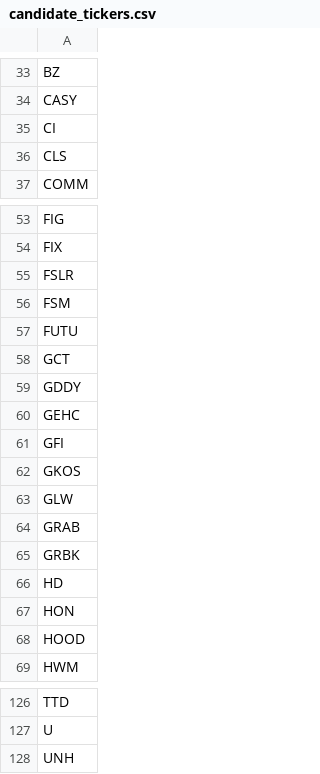
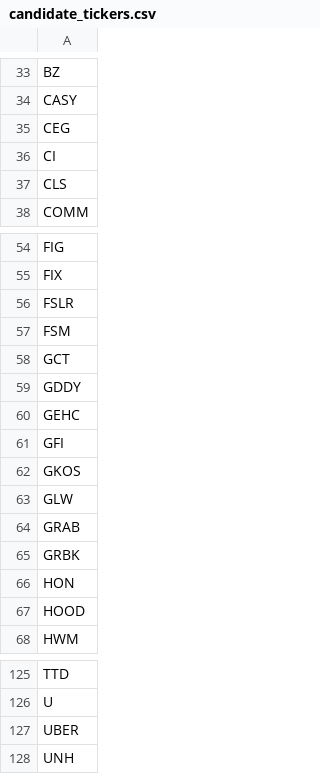
Before and after one commit to dakara32/GPT_Code, a CSV file: candidate_tickers.csv, drawn as a sheet; only a part is shown, gaps mark what is left out.

Commit message:
Update current and candidate tickers

```diff
--- a/candidate_tickers.csv
+++ b/candidate_tickers.csv
@@ -34,2 +34,3 @@ BZ
 CASY
+CEG
 CI
@@ -56,3 +57,2 @@ FSLR
 FSM
-FUTU
 GCT
@@ -65,3 +65,2 @@ GRAB
 GRBK
-HD
 HON
@@ -127,2 +126,3 @@ TTD
 U
+UBER
 UNH
```
Also changed, not shown: 3 other files.
